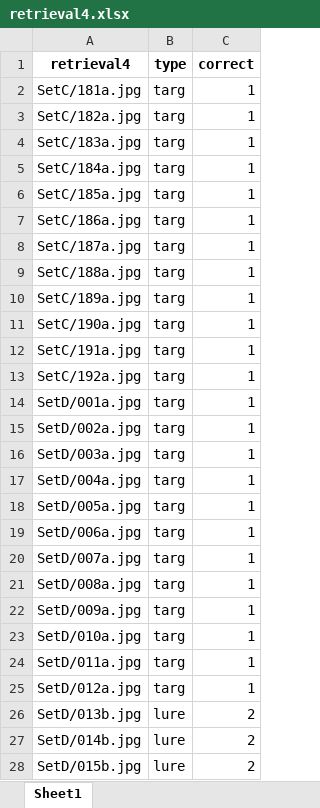
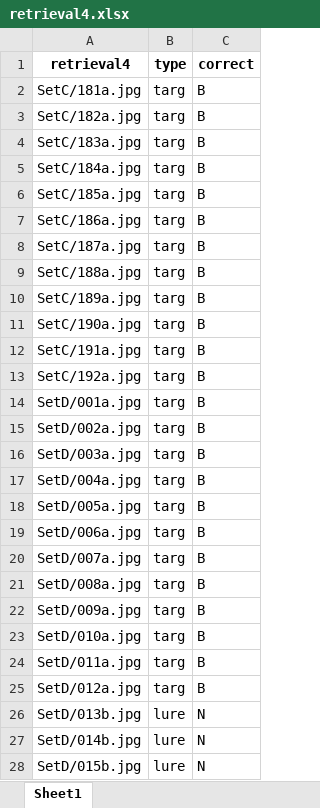
Before and after one commit to hylee1121/mst_foil_density, an Excel workbook: data/sub-9999/retrieval4.xlsx, sheet Sheet1, drawn as a sheet; only a part is shown; values as stored, in another font and other column widths than the file's, no borders; the diff covers the shown part only; the diff names each change by its address in the sheet, - before the commit and + after, or states it on an @@ line.

```diff
--- a/data/sub-9999/retrieval4.xlsx (sheet Sheet1)
+++ b/data/sub-9999/retrieval4.xlsx (sheet Sheet1)
-C2:C25 (correct): 1
+C2:C25 (correct): B
-C26:C28 (correct): 2
+C26:C28 (correct): N
```
Also changed, not shown: 69 edited cells elsewhere in this sheet, data/sub-9999/encoding.xlsx, data/sub-9999/retrieval1.xlsx, 3 other files.
